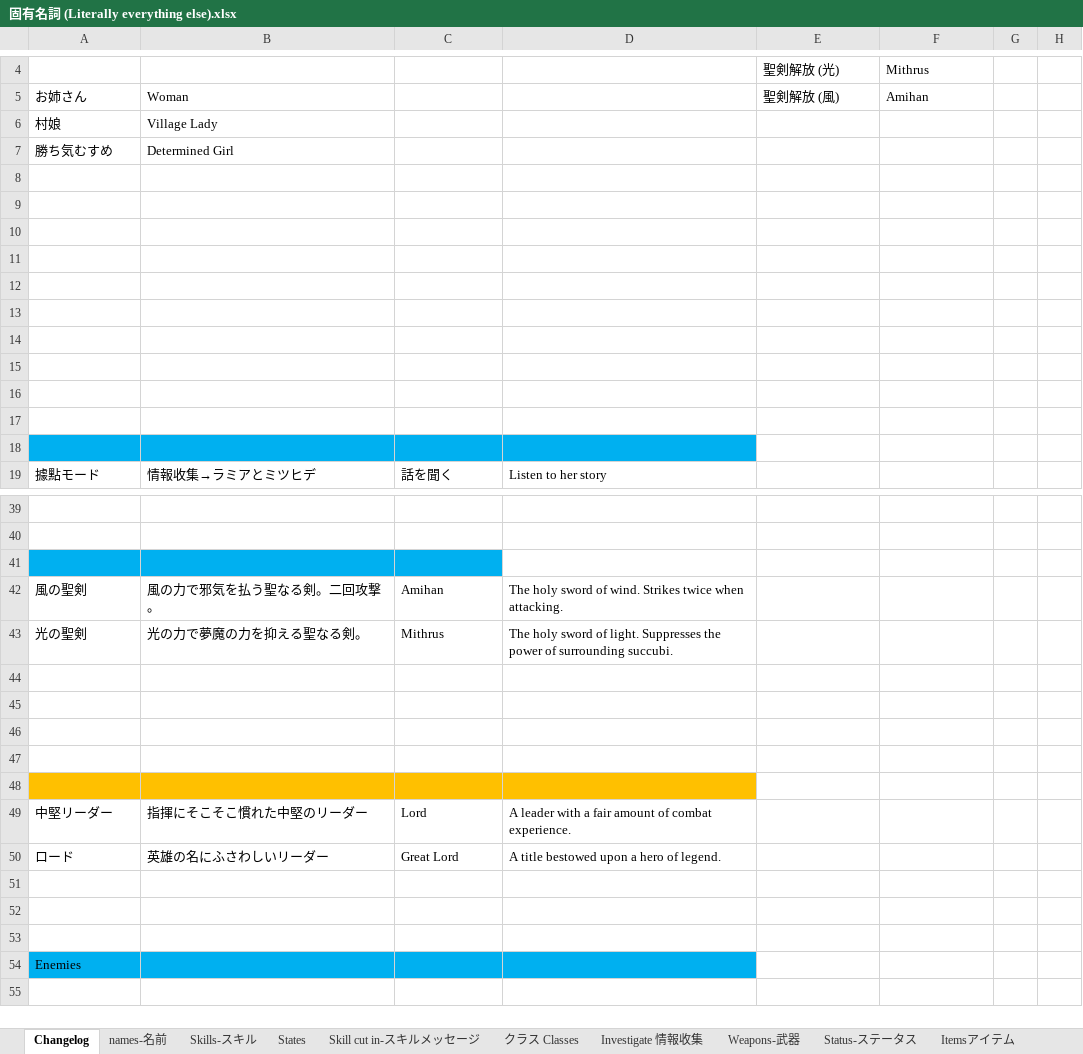
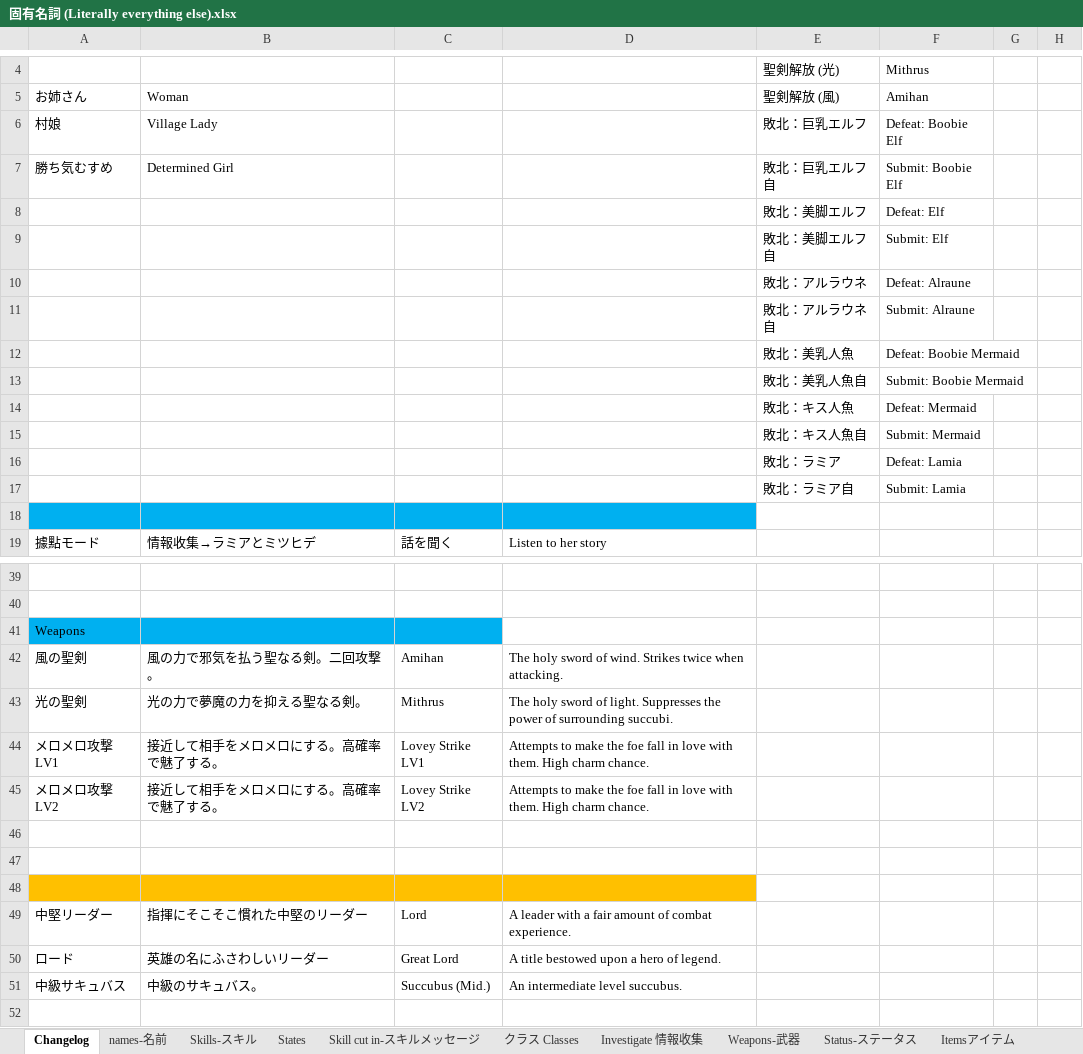
Before and after one commit to Giratena/Succubus-Senki-Translation-Project, an Excel workbook: 固有名詞 (Literally everything else).xlsx, sheet Changelog, drawn as a sheet; only a part is shown, gaps mark what is left out; the shorter side is filled out with more unchanged rows; values as stored, in another font and other column widths than the file's, no borders; the diff names each change by its address in the sheet, - before the commit and + after, or states it on an @@ line.

```diff
--- a/固有名詞 (Literally everything else).xlsx (sheet Changelog)
+++ b/固有名詞 (Literally everything else).xlsx (sheet Changelog)
-E6: (empty)
+E6: 敗北：巨乳エルフ
-F6: (empty)
+F6: Defeat: Boobie Elf
-E7: (empty)
+E7: 敗北：巨乳エルフ自
-F7: (empty)
+F7: Submit: Boobie Elf
-row 8: (empty)
+row 8:  |  |  |  | 敗北：美脚エルフ | Defeat: Elf
-row 9: (empty)
+row 9:  |  |  |  | 敗北：美脚エルフ自 | Submit: Elf
-row 10: (empty)
+row 10:  |  |  |  | 敗北：アルラウネ | Defeat: Alraune
-row 11: (empty)
+row 11:  |  |  |  | 敗北：アルラウネ自 | Submit: Alraune
-row 12: (empty)
+row 12:  |  |  |  | 敗北：美乳人魚 | Defeat: Boobie Mermaid
-row 13: (empty)
+row 13:  |  |  |  | 敗北：美乳人魚自 | Submit: Boobie Mermaid
-row 14: (empty)
+row 14:  |  |  |  | 敗北：キス人魚 | Defeat: Mermaid
-row 15: (empty)
+row 15:  |  |  |  | 敗北：キス人魚自 | Submit: Mermaid
-row 16: (empty)
+row 16:  |  |  |  | 敗北：ラミア | Defeat: Lamia
-row 17: (empty)
+row 17:  |  |  |  | 敗北：ラミア自 | Submit: Lamia
-A41: (empty)
+A41: Weapons
-row 44: (empty)
+row 44: メロメロ攻撃LV1 | 接近して相手をメロメロにする。高確率で魅了する。 | Lovey Strike LV1 | Attempts to make the foe fall in love with them. High charm chance.
-row 45: (empty)
+row 45: メロメロ攻撃LV2 | 接近して相手をメロメロにする。高確率で魅了する。 | Lovey Strike LV2 | Attempts to make the foe fall in love with them. High charm chance.
-row 51: (empty)
+row 51: 中級サキュバス | 中級のサキュバス。 | Succubus (Mid.) | An intermediate level succubus.
```
Also changed, not shown: sheet クラス Classes, sheet Weapons-武器, 1 other file.
